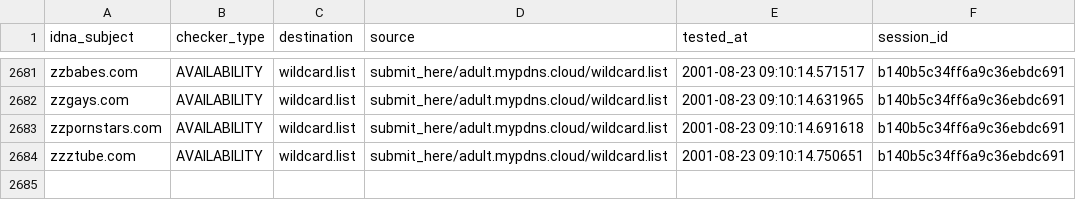
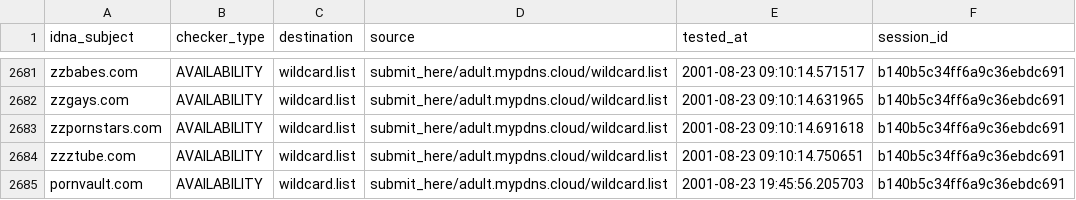
Before and after one commit to porn-records/Porn-Records, a CSV file: active_domains/output/wildcard.list/continue.csv, drawn as a sheet; only a part is shown, gaps mark what is left out.

```diff
--- a/active_domains/output/wildcard.list/continue.csv
+++ b/active_domains/output/wildcard.list/continue.csv
@@ -2684 +2684,2 @@ zzpornstars.com,AVAILABILITY,wildcard.list,submit_here/adult.mypdns.cloud/wildca
 zzztube.com,AVAILABILITY,wildcard.list,submit_here/adult.mypdns.cloud/wildcard.list,2001-08-23 09:10:14.750651,b140b5c34ff6a9c36ebdc691
+pornvault.com,AVAILABILITY,wildcard.list,submit_here/adult.mypdns.cloud/wildcard.list,2001-08-23 19:45:56.205703,b140b5c34ff6a9c36ebdc691
```
Also changed, not shown: .pyfunceble/inactive.csv, 25 other files.
